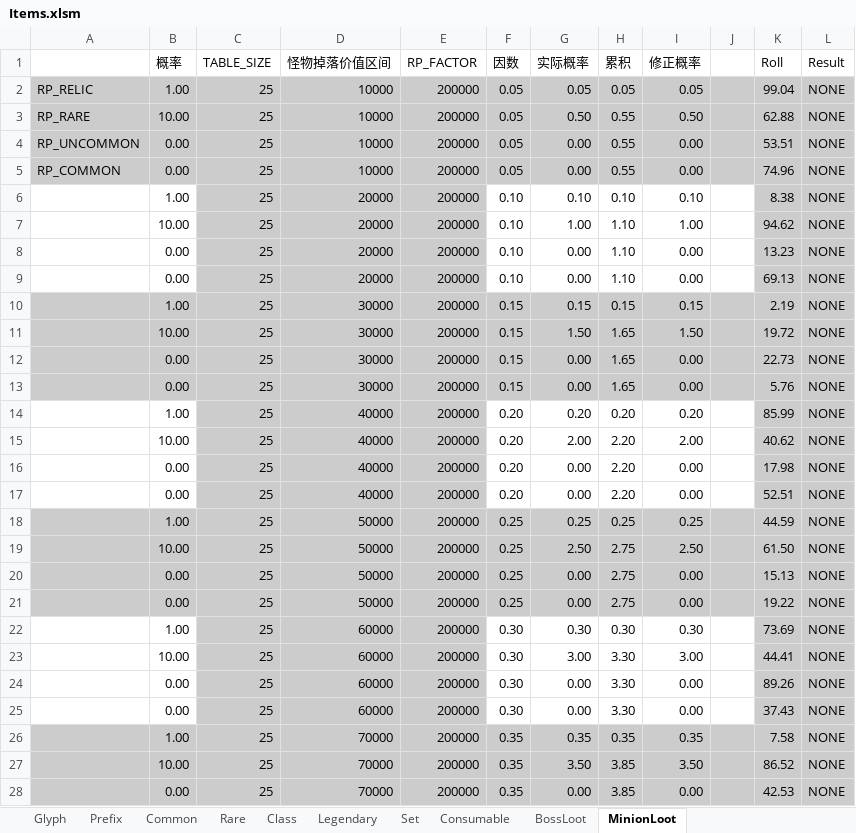
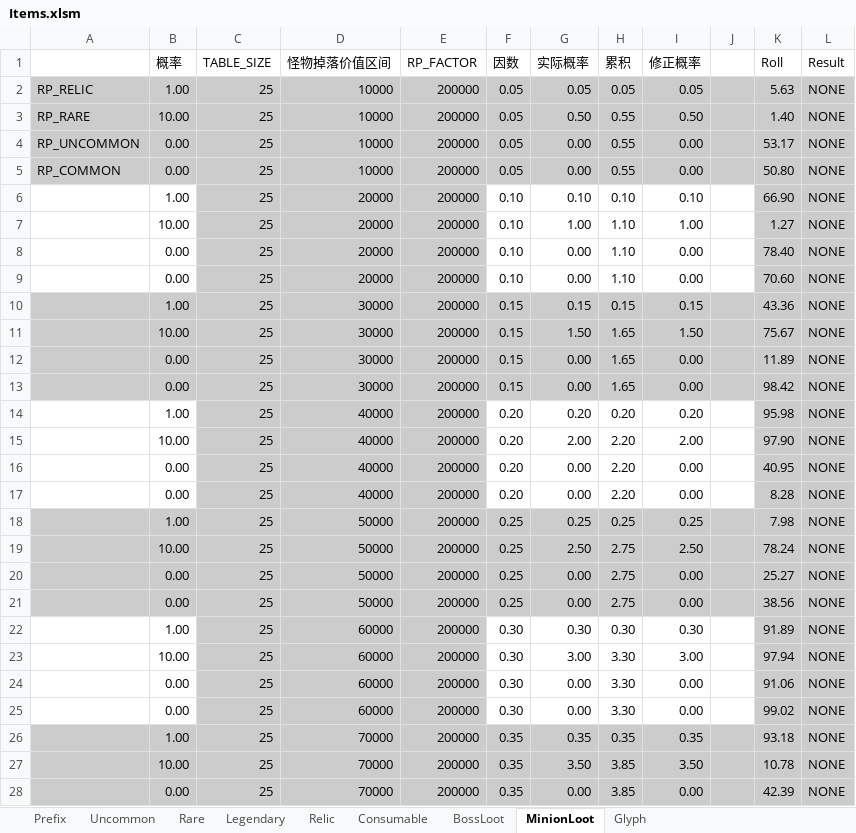
Before and after one commit to yatyricky/Zulaman-WE, an Excel workbook: design/Items.xlsm, sheet MinionLoot, drawn as a sheet; only a part is shown; values as stored, in another font and other column widths than the file's, no borders; conditional formats not drawn; the diff covers the shown part only; the diff names each change by its address in the sheet, - before the commit and + after, or states it on an @@ line.

```diff
--- a/design/Items.xlsm (sheet MinionLoot)
+++ b/design/Items.xlsm (sheet MinionLoot)
-sheet tab: Common
+sheet tab: Uncommon
-sheet tab: Set
+sheet tab: Relic
-sheet tab: Class
@@ sheet tab order changed: Prefix | Uncommon | Rare | Legendary | Relic | Consumable | BossLoot | MinionLoot | Glyph @@
-K2 (Roll): 99.04
+K2 (Roll): 5.63
-K3 (Roll): 62.88
+K3 (Roll): 1.40
-K4 (Roll): 53.51
+K4 (Roll): 53.17
-K5 (Roll): 74.96
+K5 (Roll): 50.80
-K6 (Roll): 8.38
+K6 (Roll): 66.90
-K7 (Roll): 94.62
+K7 (Roll): 1.27
-K8 (Roll): 13.23
+K8 (Roll): 78.40
-K9 (Roll): 69.13
+K9 (Roll): 70.60
-K10 (Roll): 2.19
+K10 (Roll): 43.36
-K11 (Roll): 19.72
+K11 (Roll): 75.67
-K12 (Roll): 22.73
+K12 (Roll): 11.89
-K13 (Roll): 5.76
+K13 (Roll): 98.42
-K14 (Roll): 85.99
+K14 (Roll): 95.98
-K15 (Roll): 40.62
+K15 (Roll): 97.90
-K16 (Roll): 17.98
+K16 (Roll): 40.95
-K17 (Roll): 52.51
+K17 (Roll): 8.28
-K18 (Roll): 44.59
+K18 (Roll): 7.98
-K19 (Roll): 61.50
+K19 (Roll): 78.24
-K20 (Roll): 15.13
+K20 (Roll): 25.27
-K21 (Roll): 19.22
+K21 (Roll): 38.56
-K22 (Roll): 73.69
+K22 (Roll): 91.89
-K23 (Roll): 44.41
+K23 (Roll): 97.94
-K24 (Roll): 89.26
+K24 (Roll): 91.06
-K25 (Roll): 37.43
+K25 (Roll): 99.02
-K26 (Roll): 7.58
+K26 (Roll): 93.18
-K27 (Roll): 86.52
+K27 (Roll): 10.78
-K28 (Roll): 42.53
+K28 (Roll): 42.39
```
Also changed, not shown: 76 edited cells elsewhere in this sheet, sheet Rare, sheet Legendary, sheet BossLoot, design/Abilities.xlsm.
